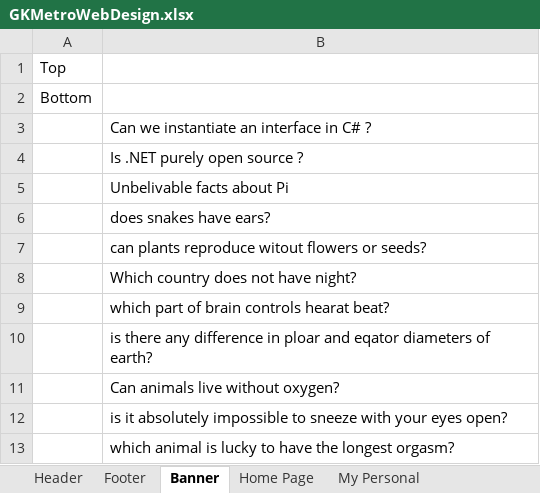
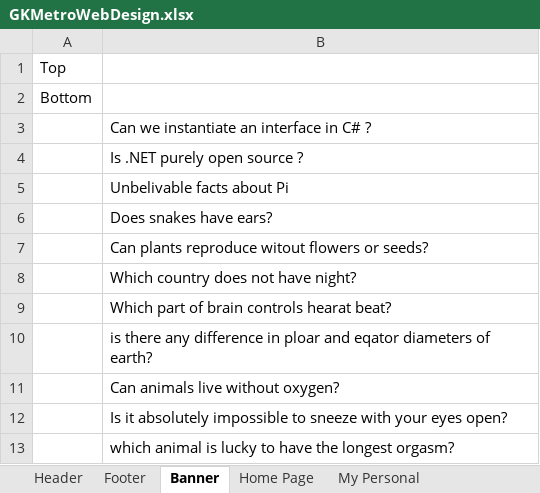
Before and after one commit to gopala-krishna/GKMetroProjects, an Excel workbook: GKMetroWeb/docs/GKMetroWebDesign.xlsx, sheet Banner, drawn as a sheet; values as stored, in another font and other column widths than the file's, no borders; the diff names each change by its address in the sheet, - before the commit and + after, or states it on an @@ line.

```diff
--- a/GKMetroWeb/docs/GKMetroWebDesign.xlsx (sheet Banner)
+++ b/GKMetroWeb/docs/GKMetroWebDesign.xlsx (sheet Banner)
-B6: does snakes have ears?
+B6: Does snakes have ears?
-B7: can plants reproduce witout flowers or seeds?
+B7: Can plants reproduce witout flowers or seeds?
-B9: which part of brain controls hearat beat?
+B9: Which part of brain controls hearat beat?
-B12: is it absolutely…
+B12: Is it absolutely…
```
Also changed, not shown: 5 other files.
